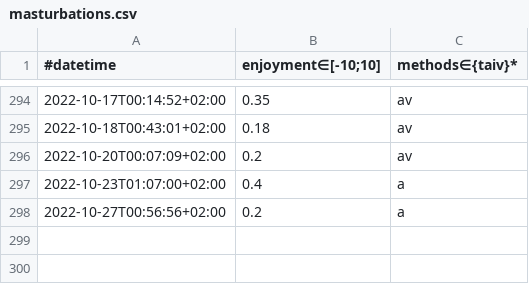
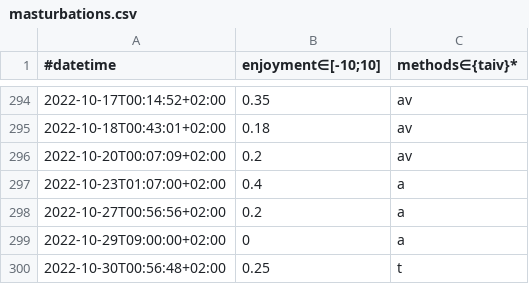
Before and after one commit to niplav/niplav.github.io, a CSV file: data/masturbations.csv, drawn as a sheet; only a part is shown, gaps mark what is left out.

```diff
--- a/data/masturbations.csv
+++ b/data/masturbations.csv
@@ -298 +298,3 @@
 2022-10-27T00:56:56+02:00,0.2,a
+2022-10-29T09:00:00+02:00,0,a
+2022-10-30T00:56:48+02:00,0.25,t
```
Also changed, not shown: data/bag_spreading.csv, data/substances.csv, 11 other files.
